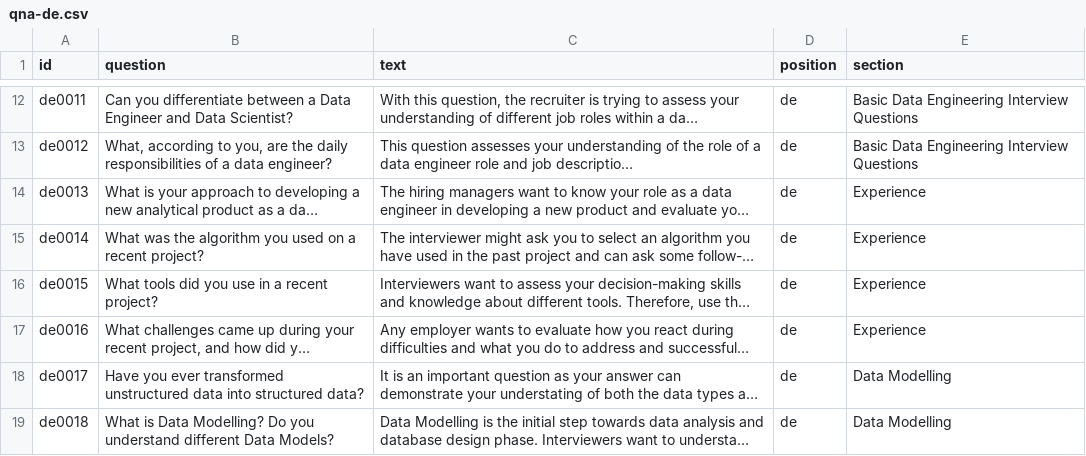
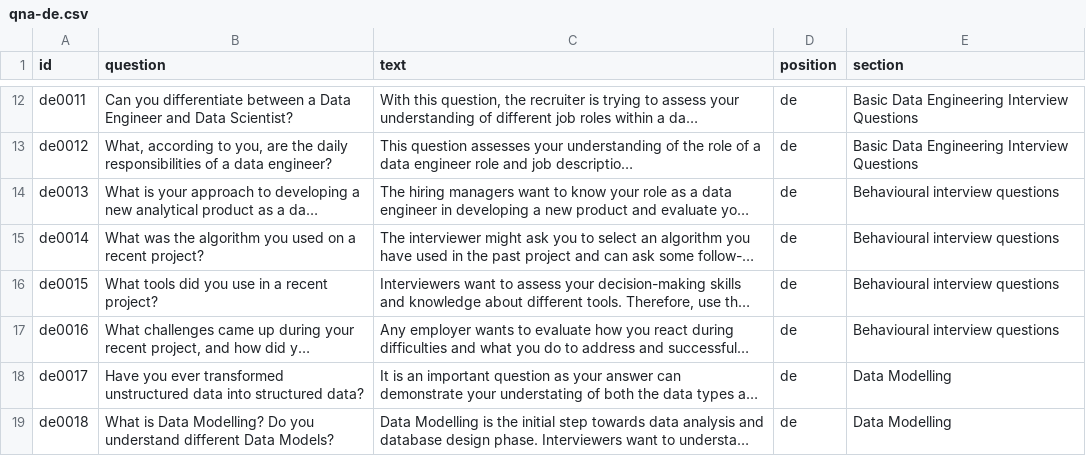
Before and after one commit to dmytrovoytko/llm-interview-assistant, a CSV file: data/qna-de.csv, drawn as a sheet; only a part is shown, gaps mark what is left out; long unchanged cells end in …; the diff names each change by its address in the sheet, - before the commit and + after, or states it on an @@ line.

```diff
--- a/data/qna-de.csv
+++ b/data/qna-de.csv
-E14:E17 (section): Experience
+E14:E17 (section): Behavioural interview questions
```
Also changed, not shown: interview_assistant/data/qna-de.csv.
